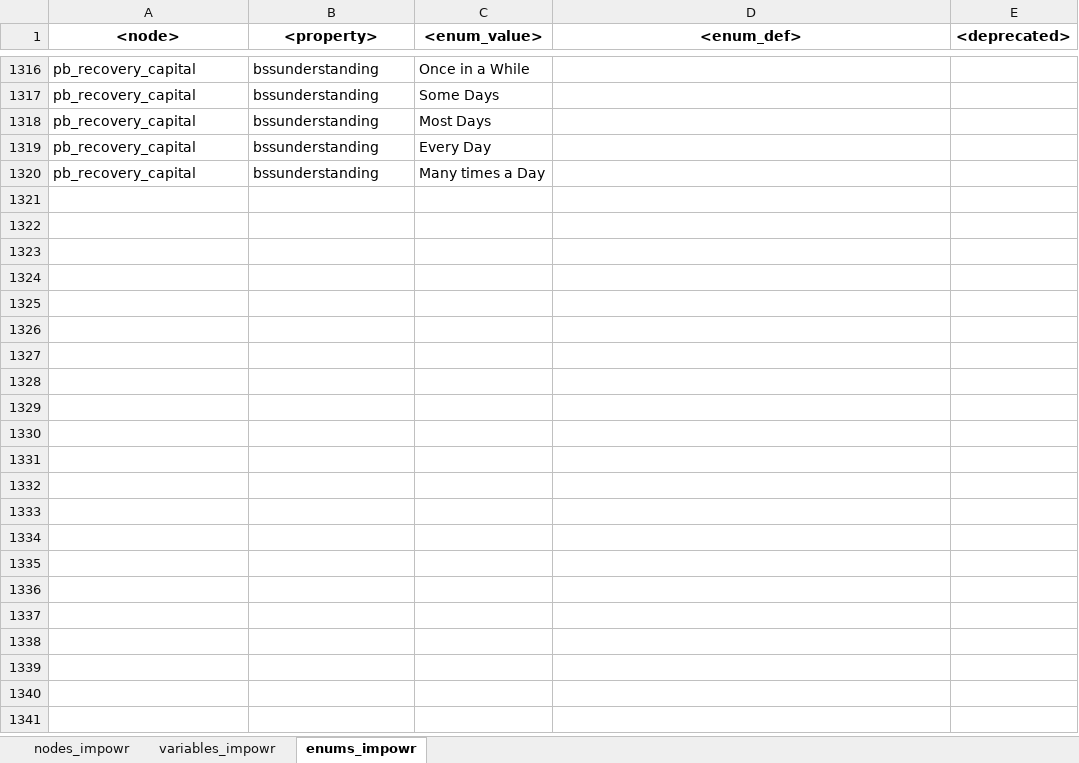
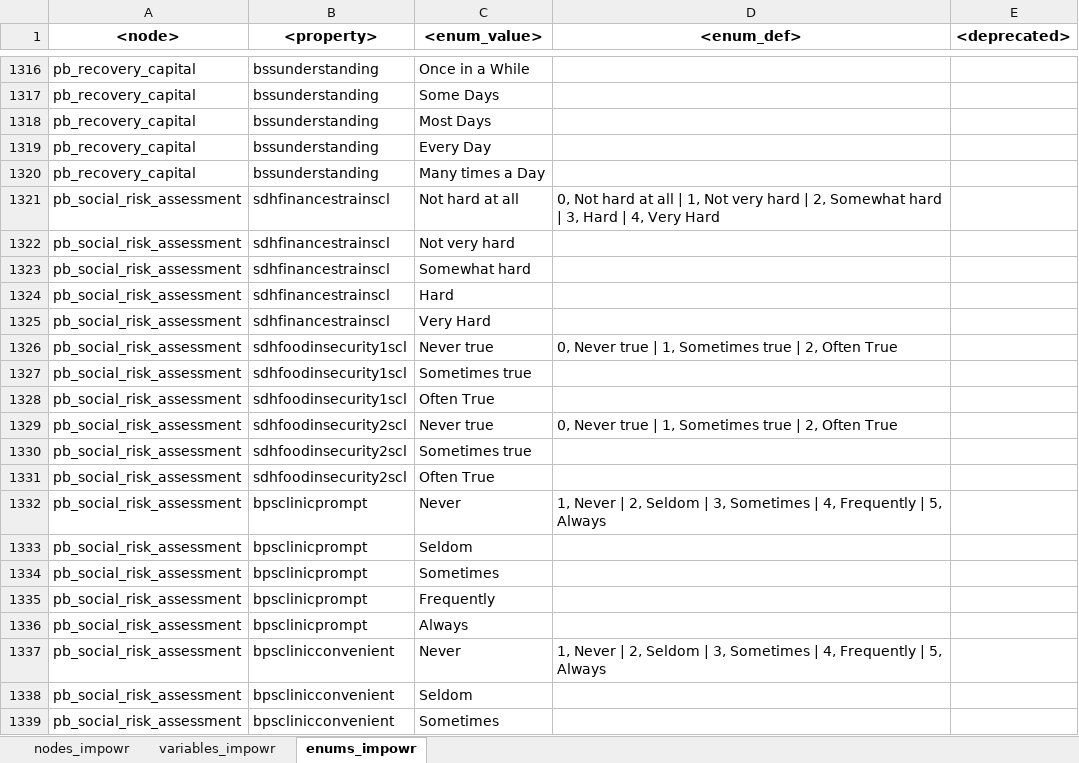
Before and after one commit to uc-cdis/dcfdictionary, an Excel workbook: gdcdictionary/xlsx/nodes_schema_impowr.xlsx, sheet enums_impowr, drawn as a sheet; only a part is shown, gaps mark what is left out; values as stored, in another font and other column widths than the file's, no borders; the diff covers the shown part only; the diff names each change by its address in the sheet, - before the commit and + after, or states it on an @@ line.

Commit message:
Update nodes_schema_impowr.xlsx
Added enums for 'Health Economics' nodes.

```diff
--- a/gdcdictionary/xlsx/nodes_schema_impowr.xlsx (sheet enums_impowr)
+++ b/gdcdictionary/xlsx/nodes_schema_impowr.xlsx (sheet enums_impowr)
+row 1321: pb_social_risk_assessment | sdhfinancestrainscl | Not hard at all | 0, Not hard at all | 1, Not very hard | 2, Somewhat hard | 3, Hard | 4, Very Hard
+row 1322: pb_social_risk_assessment | sdhfinancestrainscl | Not very hard
+row 1323: pb_social_risk_assessment | sdhfinancestrainscl | Somewhat hard
+row 1324: pb_social_risk_assessment | sdhfinancestrainscl | Hard
+row 1325: pb_social_risk_assessment | sdhfinancestrainscl | Very Hard
+row 1326: pb_social_risk_assessment | sdhfoodinsecurity1scl | Never true | 0, Never true | 1, Sometimes true | 2, Often True
+row 1327: pb_social_risk_assessment | sdhfoodinsecurity1scl | Sometimes true
+row 1328: pb_social_risk_assessment | sdhfoodinsecurity1scl | Often True
+row 1329: pb_social_risk_assessment | sdhfoodinsecurity2scl | Never true | 0, Never true | 1, Sometimes true | 2, Often True
+row 1330: pb_social_risk_assessment | sdhfoodinsecurity2scl | Sometimes true
+row 1331: pb_social_risk_assessment | sdhfoodinsecurity2scl | Often True
+row 1332: pb_social_risk_assessment | bpsclinicprompt | Never | 1, Never | 2, Seldom | 3, Sometimes | 4, Frequently | 5, Always
+row 1333: pb_social_risk_assessment | bpsclinicprompt | Seldom
+row 1334: pb_social_risk_assessment | bpsclinicprompt | Sometimes
+row 1335: pb_social_risk_assessment | bpsclinicprompt | Frequently
+row 1336: pb_social_risk_assessment | bpsclinicprompt | Always
+row 1337: pb_social_risk_assessment | bpsclinicconvenient | Never | 1, Never | 2, Seldom | 3, Sometimes | 4, Frequently | 5, Always
+row 1338: pb_social_risk_assessment | bpsclinicconvenient | Seldom
+row 1339: pb_social_risk_assessment | bpsclinicconvenient | Sometimes
```
Also changed, not shown: 24 added rows elsewhere in this sheet, sheet variables_impowr.
